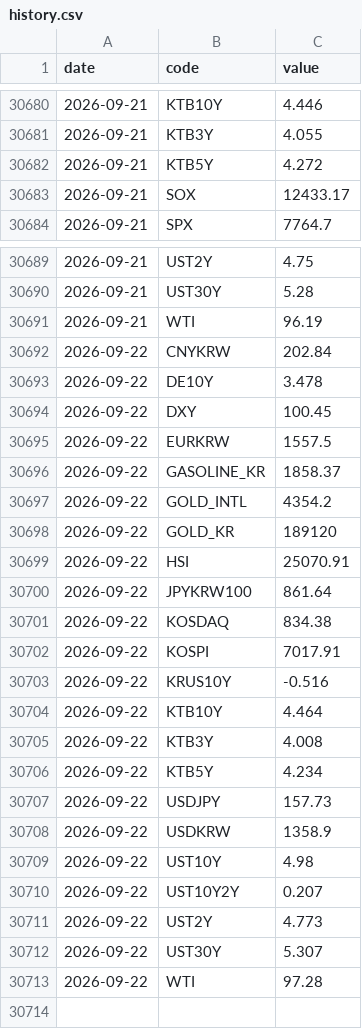
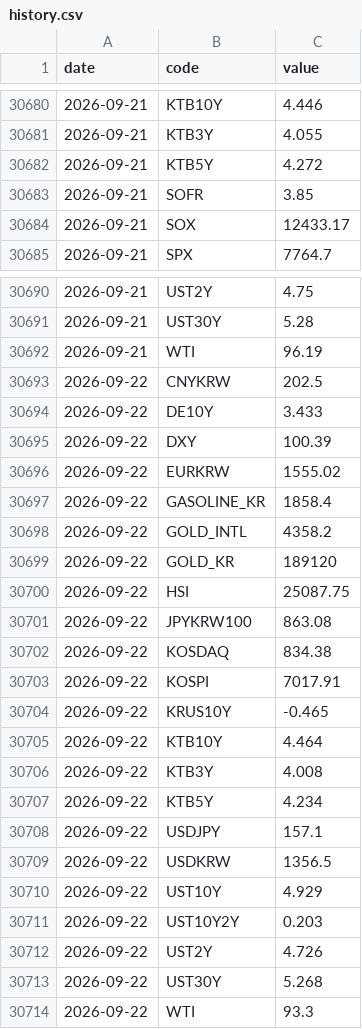
Before and after one commit to gpflatls-oss/invest-dashboard, a CSV file: history.csv, drawn as a sheet; only a part is shown, gaps mark what is left out.

```diff
--- a/history.csv
+++ b/history.csv
@@ -30682,2 +30682,3 @@ date,code,value
 2026-09-21,KTB5Y,4.272
+2026-09-21,SOFR,3.85
 2026-09-21,SOX,12433.17
@@ -30691,14 +30692,14 @@ date,code,value
 2026-09-21,WTI,96.19
-2026-09-22,CNYKRW,202.84
-2026-09-22,DE10Y,3.478
-2026-09-22,DXY,100.45
-2026-09-22,EURKRW,1557.5
-2026-09-22,GASOLINE_KR,1858.37
-2026-09-22,GOLD_INTL,4354.2
+2026-09-22,CNYKRW,202.5
+2026-09-22,DE10Y,3.433
+2026-09-22,DXY,100.39
+2026-09-22,EURKRW,1555.02
+2026-09-22,GASOLINE_KR,1858.4
+2026-09-22,GOLD_INTL,4358.2
 2026-09-22,GOLD_KR,189120
-2026-09-22,HSI,25070.91
-2026-09-22,JPYKRW100,861.64
+2026-09-22,HSI,25087.75
+2026-09-22,JPYKRW100,863.08
 2026-09-22,KOSDAQ,834.38
 2026-09-22,KOSPI,7017.91
-2026-09-22,KRUS10Y,-0.516
+2026-09-22,KRUS10Y,-0.465
 2026-09-22,KTB10Y,4.464
@@ -30706,8 +30707,8 @@ date,code,value
 2026-09-22,KTB5Y,4.234
-2026-09-22,USDJPY,157.73
-2026-09-22,USDKRW,1358.9
-2026-09-22,UST10Y,4.98
-2026-09-22,UST10Y2Y,0.207
-2026-09-22,UST2Y,4.773
-2026-09-22,UST30Y,5.307
-2026-09-22,WTI,97.28
+2026-09-22,USDJPY,157.1
+2026-09-22,USDKRW,1356.5
+2026-09-22,UST10Y,4.929
+2026-09-22,UST10Y2Y,0.203
+2026-09-22,UST2Y,4.726
+2026-09-22,UST30Y,5.268
+2026-09-22,WTI,93.3
```
Also changed, not shown: 1 other file.
